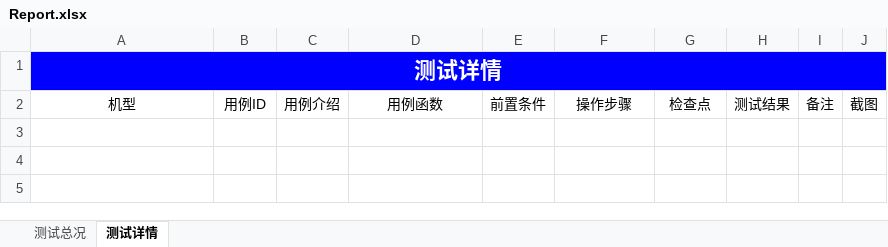
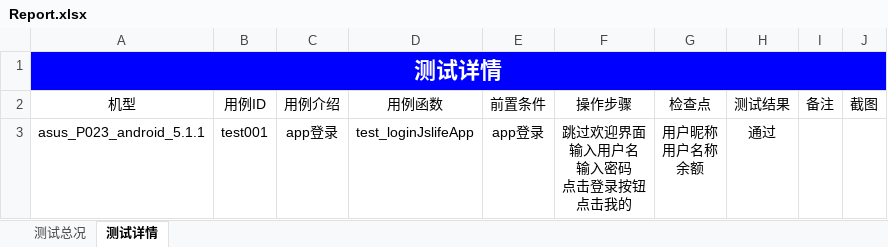
Before and after one commit to samesky2016/appium-test, an Excel workbook: Report/Report.xlsx, sheet 测试详情, drawn as a sheet; values as stored, in another font and other column widths than the file's, no borders; ↵ is a line break in a cell; the diff names each change by its address in the sheet, - before the commit and + after, or states it on an @@ line.

```diff
--- a/Report/Report.xlsx (sheet 测试详情)
+++ b/Report/Report.xlsx (sheet 测试详情)
+row 3: asus_P023_android_5.1.1 | test001 | app登录 | test_loginJslifeApp | app登录 | 跳过欢迎界面 ↵ 输入用户名 ↵ 输入密码 ↵ 点击登录按钮 ↵ 点击我的 | 用户昵称 ↵ 用户名称 ↵ 余额 | 通过
```
Also changed, not shown: sheet 测试总况, charts or pictures, 8 other files.
